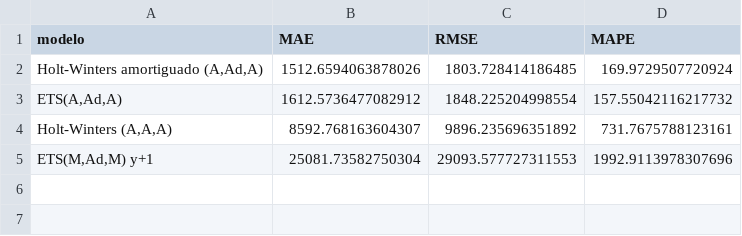
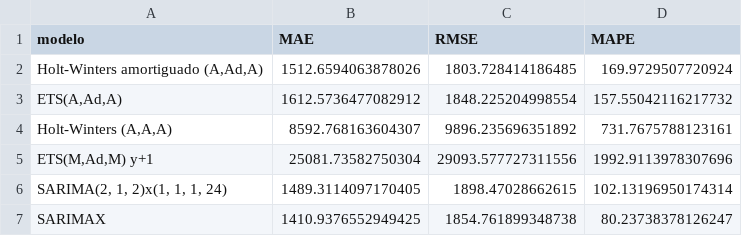
Before and after one commit to gasper-az/CEIA-AST, a CSV file: TPs/TP-02/dataset/results/metricas_modelos.csv, drawn as a sheet.

```diff
--- a/TPs/TP-02/dataset/results/metricas_modelos.csv
+++ b/TPs/TP-02/dataset/results/metricas_modelos.csv
@@ -4,2 +4,4 @@ modelo,MAE,RMSE,MAPE
 "Holt-Winters (A,A,A)",8592.768163604307,9896.235696351892,731.7675788123161
-"ETS(M,Ad,M) y+1",25081.73582750304,29093.577727311553,1992.9113978307696
+"ETS(M,Ad,M) y+1",25081.73582750304,29093.577727311556,1992.9113978307696
+"SARIMA(2, 1, 2)x(1, 1, 1, 24)",1489.3114097170405,1898.47028662615,102.13196950174314
+SARIMAX,1410.9376552949425,1854.761899348738,80.23738378126247
```
Also changed, not shown: 15 other files.
